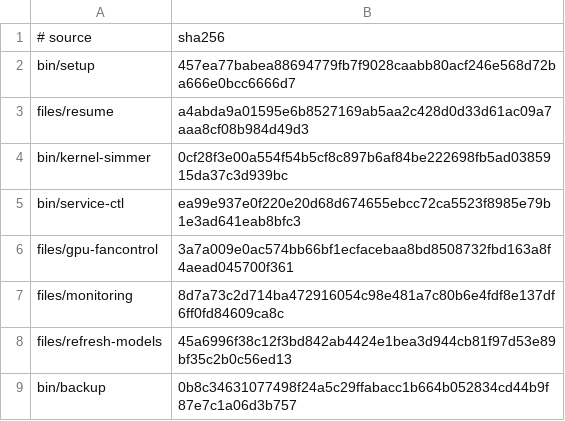
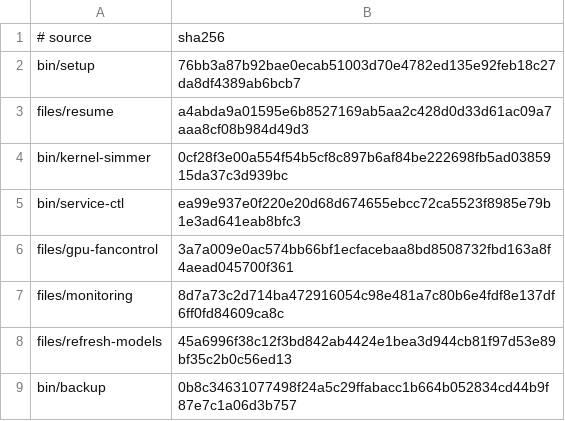
Before and after one commit to LPFchan/setup, a TSV file: checksums.tsv, drawn as a sheet.

```diff
--- a/checksums.tsv
+++ b/checksums.tsv
@@ -1,3 +1,3 @@
 # source	sha256
-bin/setup	457ea77babea88694779fb7f9028caabb80acf246e568d72ba666e0bcc6666d7
+bin/setup	76bb3a87b92bae0ecab51003d70e4782ed135e92feb18c27da8df4389ab6bcb7
 files/resume	a4abda9a01595e6b8527169ab5aa2c428d0d33d61ac09a7aaa8cf08b984d49d3
```
Also changed, not shown: 3 other files.
